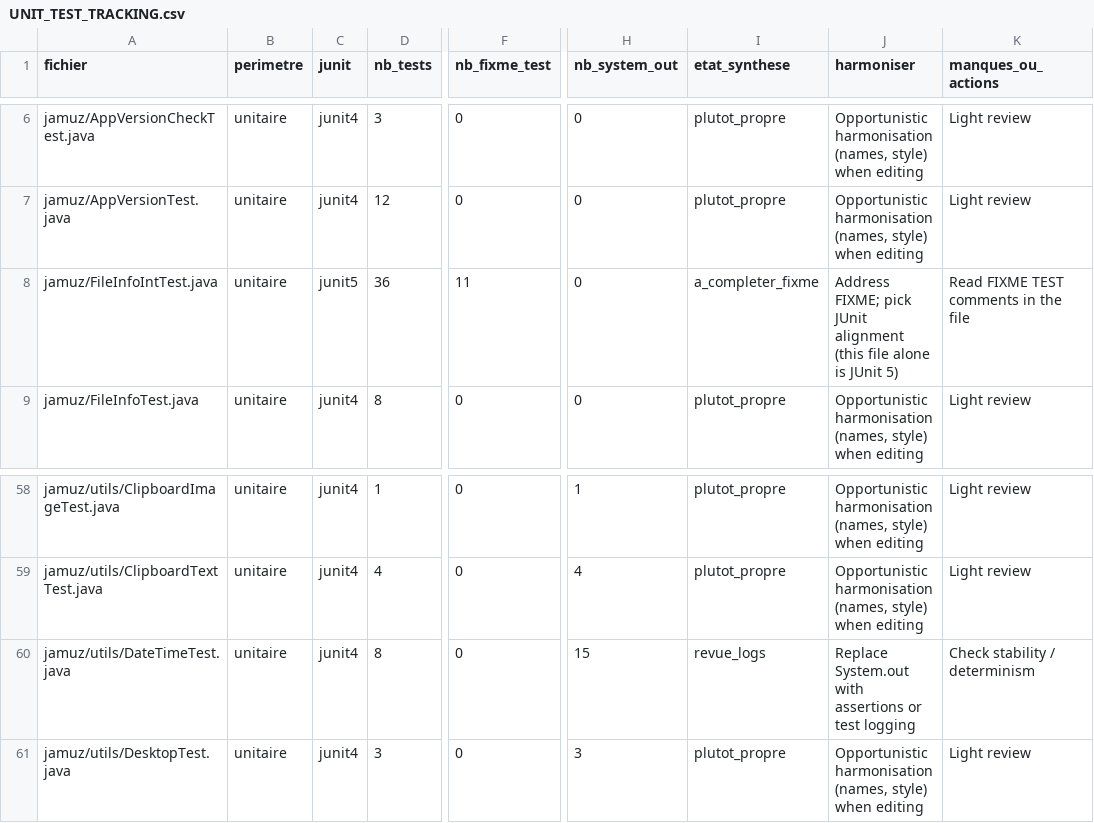
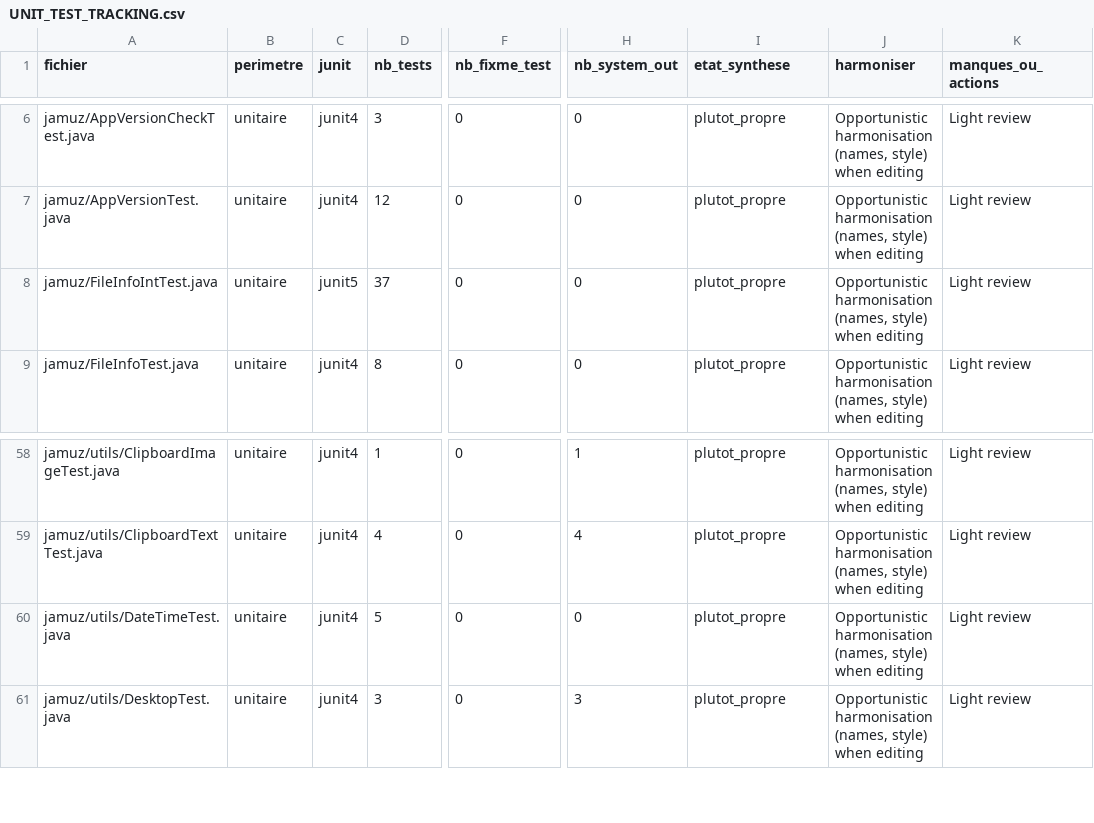
Before and after one commit to phramusca/JaMuz, a CSV file: UNIT_TEST_TRACKING.csv, drawn as a sheet; only a part is shown, gaps mark what is left out; the diff names each change by its address in the sheet, - before the commit and + after, or states it on an @@ line.

```diff
--- a/UNIT_TEST_TRACKING.csv
+++ b/UNIT_TEST_TRACKING.csv
-D8 (nb_tests): 36
+D8 (nb_tests): 37
-F8 (nb_fixme_test): 11
+F8 (nb_fixme_test): 0
-I8 (etat_synthese): a_completer_fixme
+I8 (etat_synthese): plutot_propre
-J8 (harmoniser): Address FIXME; pick JUnit alignment (this file alone is JUnit 5)
+J8 (harmoniser): Opportunistic harmonisation (names, style) when editing
-K8 (manques_ou_actions): Read FIXME TEST comments in the file
+K8 (manques_ou_actions): Light review
-D60 (nb_tests): 8
+D60 (nb_tests): 5
-H60 (nb_system_out): 15
+H60 (nb_system_out): 0
-I60 (etat_synthese): revue_logs
+I60 (etat_synthese): plutot_propre
-J60 (harmoniser): Replace System.out with assertions or test logging
+J60 (harmoniser): Opportunistic harmonisation (names, style) when editing
-K60 (manques_ou_actions): Check stability / determinism
+K60 (manques_ou_actions): Light review
```
Also changed, not shown: 3 other files.
